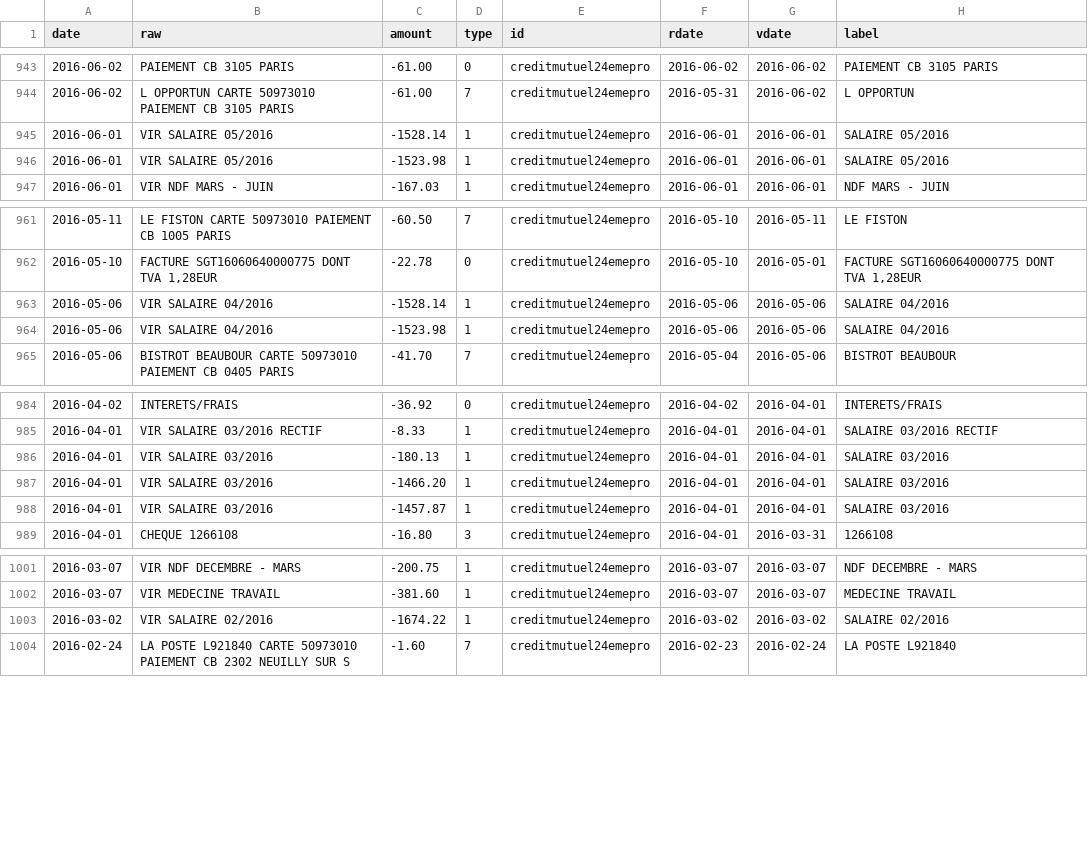
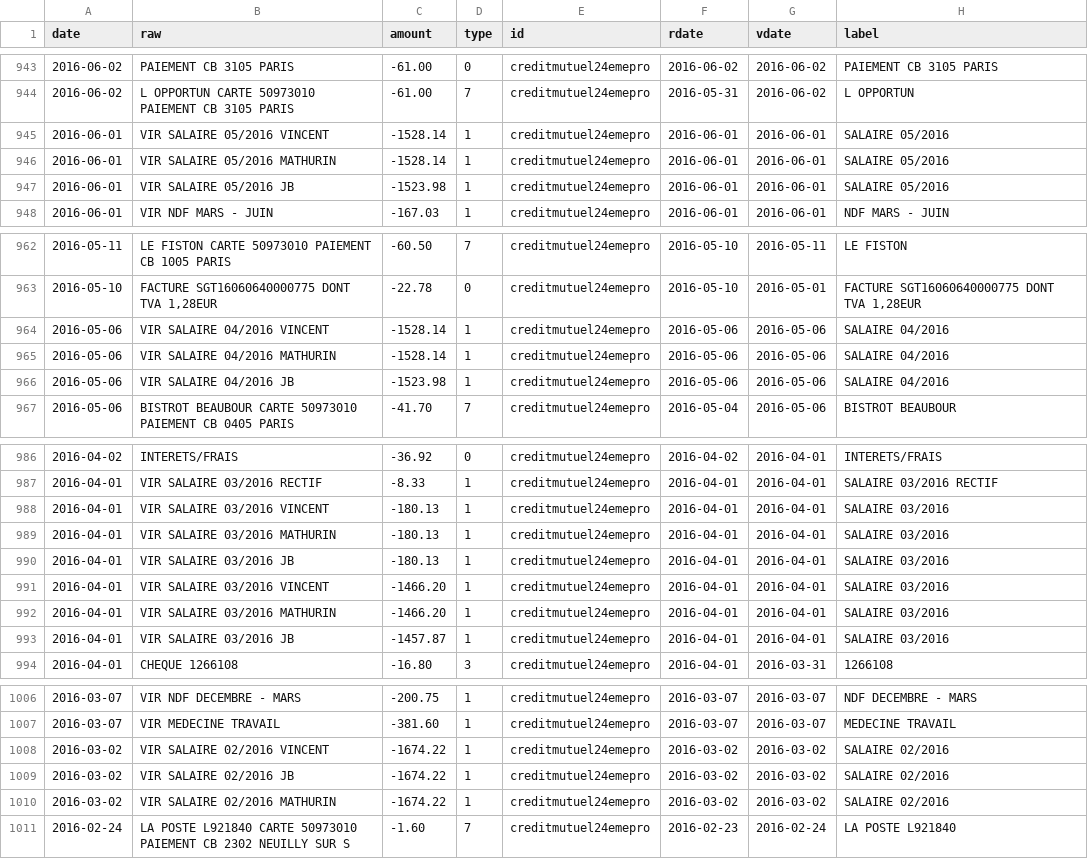
Before and after one commit to 24eme/banque, a CSV file: data/history.csv, drawn as a sheet; only a part is shown, gaps mark what is left out; the diff covers the shown part only.

Commit message:
Certaine lignes de salaire avait été supprimé car strictement identique

```diff
--- a/data/history.csv
+++ b/data/history.csv
@@ -944,4 +944,5 @@ date,raw,amount,type,id,rdate,vdate,label
 2016-06-02,"L OPPORTUN CARTE 50973010 PAIEMENT CB 3105 PARIS",-61.00,7,creditmutuel24emepro,2016-05-31,2016-06-02,"L OPPORTUN"
-2016-06-01,"VIR SALAIRE 05/2016",-1528.14,1,creditmutuel24emepro,2016-06-01,2016-06-01,"SALAIRE 05/2016"
-2016-06-01,"VIR SALAIRE 05/2016",-1523.98,1,creditmutuel24emepro,2016-06-01,2016-06-01,"SALAIRE 05/2016"
+2016-06-01,"VIR SALAIRE 05/2016 VINCENT",-1528.14,1,creditmutuel24emepro,2016-06-01,2016-06-01,"SALAIRE 05/2016"
+2016-06-01,"VIR SALAIRE 05/2016 MATHURIN",-1528.14,1,creditmutuel24emepro,2016-06-01,2016-06-01,"SALAIRE 05/2016"
+2016-06-01,"VIR SALAIRE 05/2016 JB",-1523.98,1,creditmutuel24emepro,2016-06-01,2016-06-01,"SALAIRE 05/2016"
 2016-06-01,"VIR NDF MARS - JUIN",-167.03,1,creditmutuel24emepro,2016-06-01,2016-06-01,"NDF MARS - JUIN"
@@ -962,4 +963,5 @@ date,raw,amount,type,id,rdate,vdate,label
 2016-05-10,"FACTURE SGT16060640000775 DONT TVA 1,28EUR",-22.78,0,creditmutuel24emepro,2016-05-10,2016-05-01,"FACTURE SGT16060640000775 DONT TVA 1,28EUR"
-2016-05-06,"VIR SALAIRE 04/2016",-1528.14,1,creditmutuel24emepro,2016-05-06,2016-05-06,"SALAIRE 04/2016"
-2016-05-06,"VIR SALAIRE 04/2016",-1523.98,1,creditmutuel24emepro,2016-05-06,2016-05-06,"SALAIRE 04/2016"
+2016-05-06,"VIR SALAIRE 04/2016 VINCENT",-1528.14,1,creditmutuel24emepro,2016-05-06,2016-05-06,"SALAIRE 04/2016"
+2016-05-06,"VIR SALAIRE 04/2016 MATHURIN",-1528.14,1,creditmutuel24emepro,2016-05-06,2016-05-06,"SALAIRE 04/2016"
+2016-05-06,"VIR SALAIRE 04/2016 JB",-1523.98,1,creditmutuel24emepro,2016-05-06,2016-05-06,"SALAIRE 04/2016"
 2016-05-06,"BISTROT BEAUBOUR CARTE 50973010 PAIEMENT CB 0405 PARIS",-41.70,7,creditmutuel24emepro,2016-05-04,2016-05-06,"BISTROT BEAUBOUR"
@@ -985,5 +987,8 @@ date,raw,amount,type,id,rdate,vdate,label
 2016-04-01,"VIR SALAIRE 03/2016 RECTIF",-8.33,1,creditmutuel24emepro,2016-04-01,2016-04-01,"SALAIRE 03/2016 RECTIF"
-2016-04-01,"VIR SALAIRE 03/2016",-180.13,1,creditmutuel24emepro,2016-04-01,2016-04-01,"SALAIRE 03/2016"
-2016-04-01,"VIR SALAIRE 03/2016",-1466.20,1,creditmutuel24emepro,2016-04-01,2016-04-01,"SALAIRE 03/2016"
-2016-04-01,"VIR SALAIRE 03/2016",-1457.87,1,creditmutuel24emepro,2016-04-01,2016-04-01,"SALAIRE 03/2016"
+2016-04-01,"VIR SALAIRE 03/2016 VINCENT",-180.13,1,creditmutuel24emepro,2016-04-01,2016-04-01,"SALAIRE 03/2016"
+2016-04-01,"VIR SALAIRE 03/2016 MATHURIN",-180.13,1,creditmutuel24emepro,2016-04-01,2016-04-01,"SALAIRE 03/2016"
+2016-04-01,"VIR SALAIRE 03/2016 JB",-180.13,1,creditmutuel24emepro,2016-04-01,2016-04-01,"SALAIRE 03/2016"
+2016-04-01,"VIR SALAIRE 03/2016 VINCENT",-1466.20,1,creditmutuel24emepro,2016-04-01,2016-04-01,"SALAIRE 03/2016"
+2016-04-01,"VIR SALAIRE 03/2016 MATHURIN",-1466.20,1,creditmutuel24emepro,2016-04-01,2016-04-01,"SALAIRE 03/2016"
+2016-04-01,"VIR SALAIRE 03/2016 JB",-1457.87,1,creditmutuel24emepro,2016-04-01,2016-04-01,"SALAIRE 03/2016"
 2016-04-01,"CHEQUE 1266108",-16.80,3,creditmutuel24emepro,2016-04-01,2016-03-31,"1266108"
@@ -1002,3 +1007,5 @@ date,raw,amount,type,id,rdate,vdate,label
 2016-03-07,"VIR MEDECINE TRAVAIL",-381.60,1,creditmutuel24emepro,2016-03-07,2016-03-07,"MEDECINE TRAVAIL"
-2016-03-02,"VIR SALAIRE 02/2016",-1674.22,1,creditmutuel24emepro,2016-03-02,2016-03-02,"SALAIRE 02/2016"
+2016-03-02,"VIR SALAIRE 02/2016 VINCENT",-1674.22,1,creditmutuel24emepro,2016-03-02,2016-03-02,"SALAIRE 02/2016"
+2016-03-02,"VIR SALAIRE 02/2016 JB",-1674.22,1,creditmutuel24emepro,2016-03-02,2016-03-02,"SALAIRE 02/2016"
+2016-03-02,"VIR SALAIRE 02/2016 MATHURIN",-1674.22,1,creditmutuel24emepro,2016-03-02,2016-03-02,"SALAIRE 02/2016"
 2016-02-24,"LA POSTE L921840 CARTE 50973010 PAIEMENT CB 2302 NEUILLY SUR S",-1.60,7,creditmutuel24emepro,2016-02-23,2016-02-24,"LA POSTE L921840"
```
Also changed, not shown: 1 added row and 2 edited cells elsewhere in this file.
